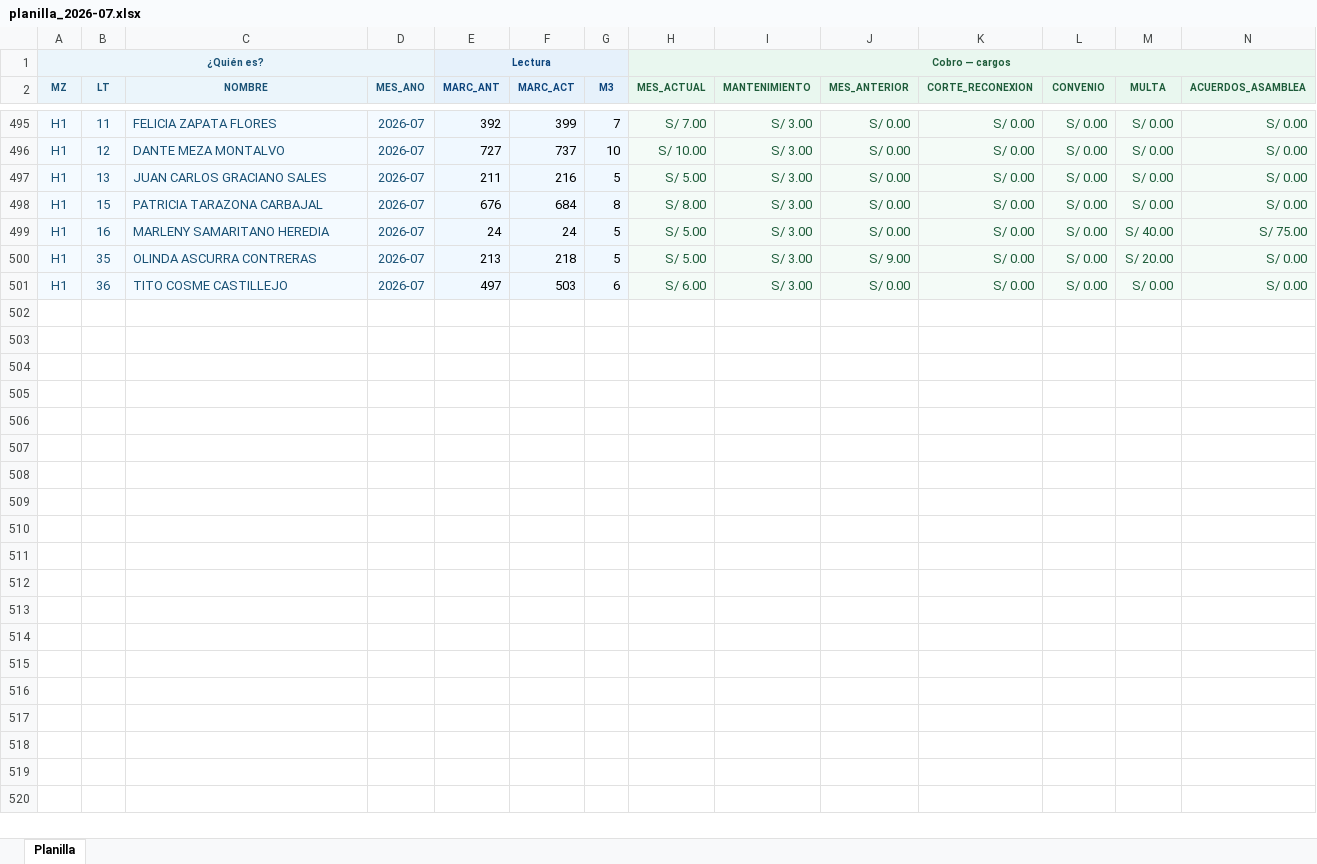
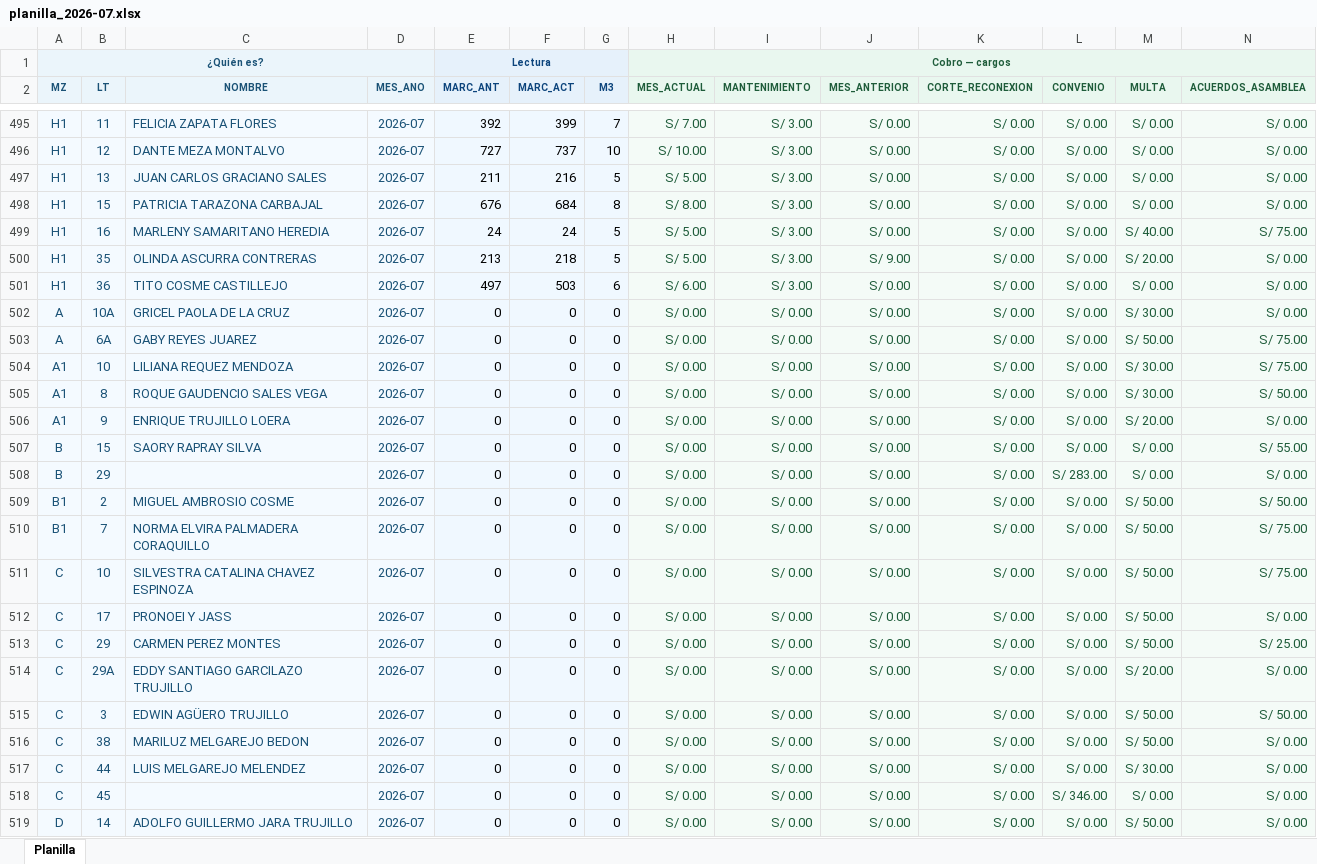
Before and after one commit to Thariel198/jaas-saas, an Excel workbook: shared/planilla_mes/planilla_2026-07.xlsx, sheet Planilla, drawn as a sheet; only a part is shown, gaps mark what is left out; values as stored, in another font and other column widths than the file's, no borders; rows hold the shown columns only; the diff covers the shown part only; the diff names each change by its address in the sheet, - before the commit and + after, or states it on an @@ line.

```diff
--- a/shared/planilla_mes/planilla_2026-07.xlsx (sheet Planilla)
+++ b/shared/planilla_mes/planilla_2026-07.xlsx (sheet Planilla)
+row 502: A | 10A | GRICEL PAOLA DE LA CRUZ | 2026-07 | 0 | 0 | 0 | S/ 0.00 | S/ 0.00 | S/ 0.00 | S/ 0.00 | S/ 0.00 | S/ 30.00 | S/ 0.00
+row 503: A | 6A | GABY REYES JUAREZ | 2026-07 | 0 | 0 | 0 | S/ 0.00 | S/ 0.00 | S/ 0.00 | S/ 0.00 | S/ 0.00 | S/ 50.00 | S/ 75.00
+row 504: A1 | 10 | LILIANA REQUEZ MENDOZA | 2026-07 | 0 | 0 | 0 | S/ 0.00 | S/ 0.00 | S/ 0.00 | S/ 0.00 | S/ 0.00 | S/ 30.00 | S/ 75.00
+row 505: A1 | 8 | ROQUE GAUDENCIO SALES VEGA | 2026-07 | 0 | 0 | 0 | S/ 0.00 | S/ 0.00 | S/ 0.00 | S/ 0.00 | S/ 0.00 | S/ 30.00 | S/ 50.00
+row 506: A1 | 9 | ENRIQUE TRUJILLO LOERA | 2026-07 | 0 | 0 | 0 | S/ 0.00 | S/ 0.00 | S/ 0.00 | S/ 0.00 | S/ 0.00 | S/ 20.00 | S/ 0.00
+row 507: B | 15 | SAORY RAPRAY SILVA | 2026-07 | 0 | 0 | 0 | S/ 0.00 | S/ 0.00 | S/ 0.00 | S/ 0.00 | S/ 0.00 | S/ 0.00 | S/ 55.00
+row 508: B | 29 |  | 2026-07 | 0 | 0 | 0 | S/ 0.00 | S/ 0.00 | S/ 0.00 | S/ 0.00 | S/ 283.00 | S/ 0.00 | S/ 0.00
+row 509: B1 | 2 | MIGUEL AMBROSIO COSME | 2026-07 | 0 | 0 | 0 | S/ 0.00 | S/ 0.00 | S/ 0.00 | S/ 0.00 | S/ 0.00 | S/ 50.00 | S/ 50.00
+row 510: B1 | 7 | NORMA ELVIRA PALMADERA CORAQUILLO | 2026-07 | 0 | 0 | 0 | S/ 0.00 | S/ 0.00 | S/ 0.00 | S/ 0.00 | S/ 0.00 | S/ 50.00 | S/ 75.00
+row 511: C | 10 | SILVESTRA CATALINA CHAVEZ ESPINOZA | 2026-07 | 0 | 0 | 0 | S/ 0.00 | S/ 0.00 | S/ 0.00 | S/ 0.00 | S/ 0.00 | S/ 50.00 | S/ 75.00
+row 512: C | 17 | PRONOEI Y JASS | 2026-07 | 0 | 0 | 0 | S/ 0.00 | S/ 0.00 | S/ 0.00 | S/ 0.00 | S/ 0.00 | S/ 50.00 | S/ 0.00
+row 513: C | 29 | CARMEN PEREZ MONTES | 2026-07 | 0 | 0 | 0 | S/ 0.00 | S/ 0.00 | S/ 0.00 | S/ 0.00 | S/ 0.00 | S/ 50.00 | S/ 25.00
+row 514: C | 29A | EDDY SANTIAGO GARCILAZO TRUJILLO | 2026-07 | 0 | 0 | 0 | S/ 0.00 | S/ 0.00 | S/ 0.00 | S/ 0.00 | S/ 0.00 | S/ 20.00 | S/ 0.00
+row 515: C | 3 | EDWIN AGÜERO TRUJILLO | 2026-07 | 0 | 0 | 0 | S/ 0.00 | S/ 0.00 | S/ 0.00 | S/ 0.00 | S/ 0.00 | S/ 50.00 | S/ 50.00
+row 516: C | 38 | MARILUZ MELGAREJO BEDON | 2026-07 | 0 | 0 | 0 | S/ 0.00 | S/ 0.00 | S/ 0.00 | S/ 0.00 | S/ 0.00 | S/ 50.00 | S/ 0.00
+row 517: C | 44 | LUIS MELGAREJO MELENDEZ | 2026-07 | 0 | 0 | 0 | S/ 0.00 | S/ 0.00 | S/ 0.00 | S/ 0.00 | S/ 0.00 | S/ 30.00 | S/ 0.00
+row 518: C | 45 |  | 2026-07 | 0 | 0 | 0 | S/ 0.00 | S/ 0.00 | S/ 0.00 | S/ 0.00 | S/ 346.00 | S/ 0.00 | S/ 0.00
+row 519: D | 14 | ADOLFO GUILLERMO JARA TRUJILLO | 2026-07 | 0 | 0 | 0 | S/ 0.00 | S/ 0.00 | S/ 0.00 | S/ 0.00 | S/ 0.00 | S/ 50.00 | S/ 0.00
```
Also changed, not shown: 48 added rows elsewhere in this sheet, 5_cobranza/inputs/correcciones_lote.xlsx, shared/blancos_acumulados.xlsx, 26 other files.
